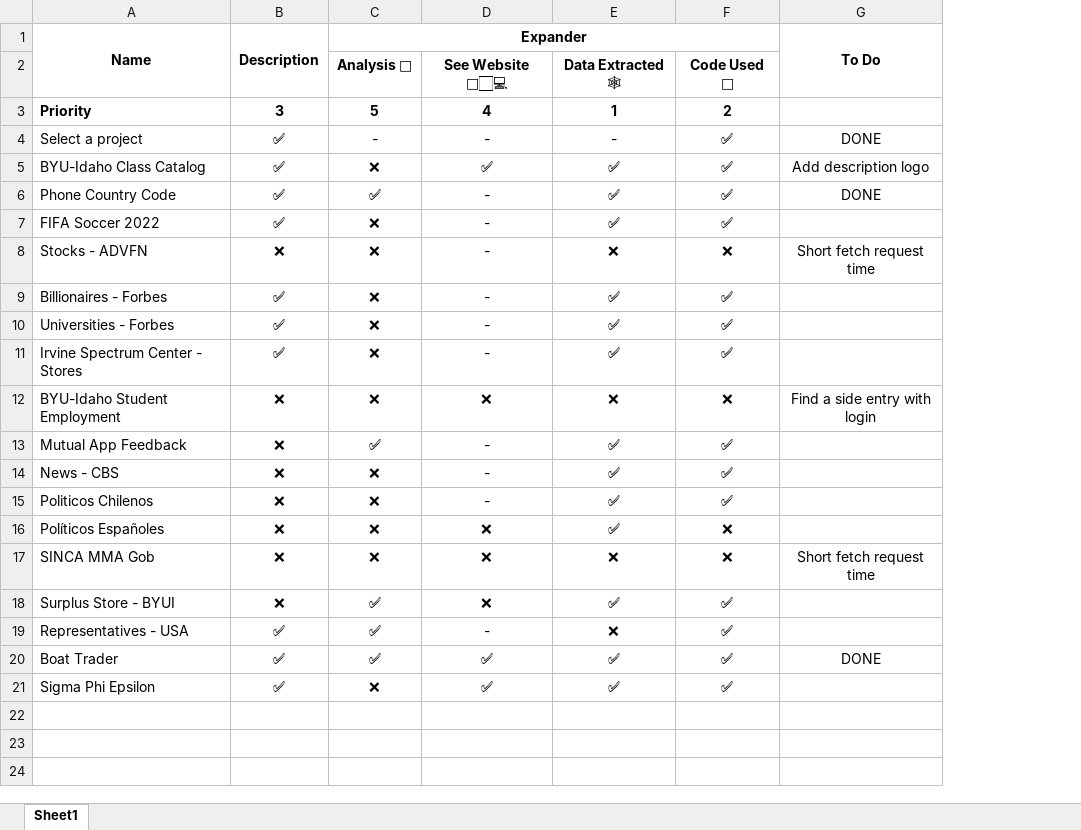
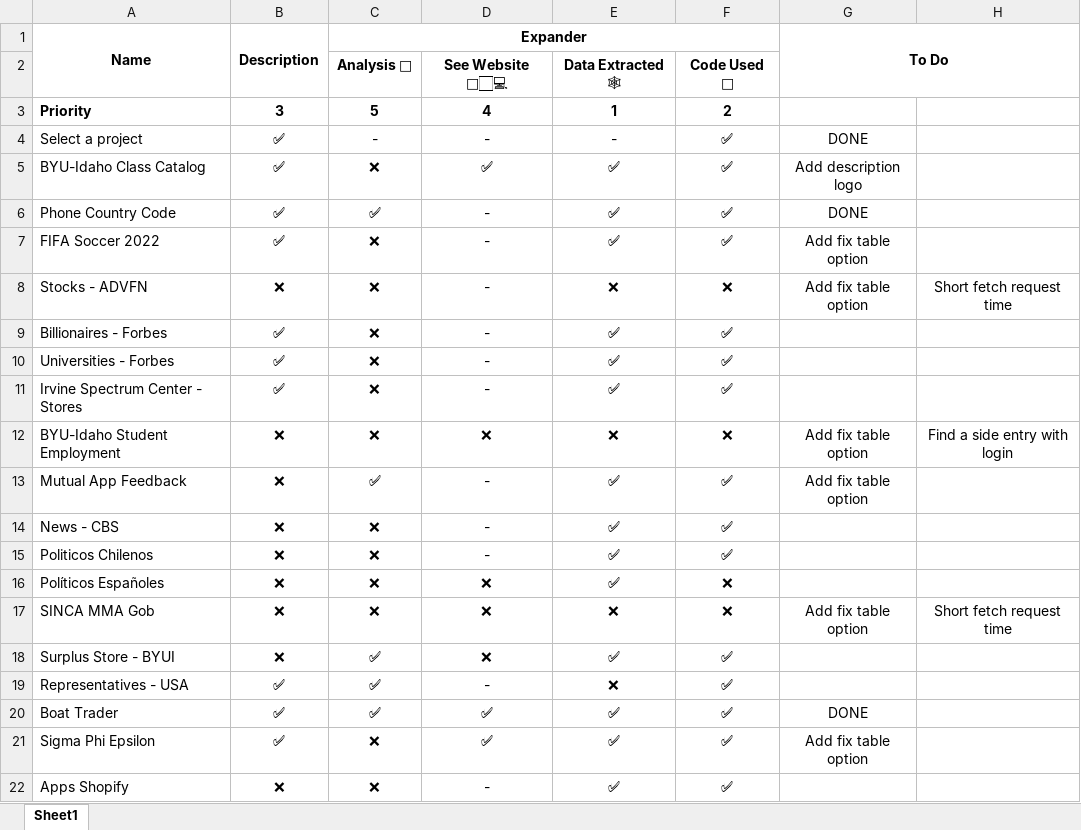
Before and after one commit to pedrosanhueza/Web-Scrape, an Excel workbook: @Calling-Code/Projects progress report.xlsx, sheet Sheet1, drawn as a sheet; values as stored, in another font and other column widths than the file's, no borders; conditional formats not drawn; removed rows and columns are numbered as before the commit, all else as after; the diff names each change by its address in the sheet, - before the commit and + after, or states it on an @@ line.

```diff
--- a/@Calling-Code/Projects progress report.xlsx (sheet Sheet1)
+++ b/@Calling-Code/Projects progress report.xlsx (sheet Sheet1)
+column G, rows 1-21: To Do |  |  | DONE | Add description logo | DONE | Add fix table option | Add fix table option |  |  |  | Add fix table option | Add fix table option |  |  |  | Add fix table option |  |  | DONE | Add fix table option
-H1: To Do
+H1: (empty)
-G1:G2 merged
-H4: DONE
+H4: (empty)
-H5: Add description logo
+H5: (empty)
-H6: DONE
+H6: (empty)
-H20: DONE
+H20: (empty)
+row 22: Apps Shopify | ❌ | ❌ | - | ✅ | ✅
```
Also changed, not shown: 10 other files.
